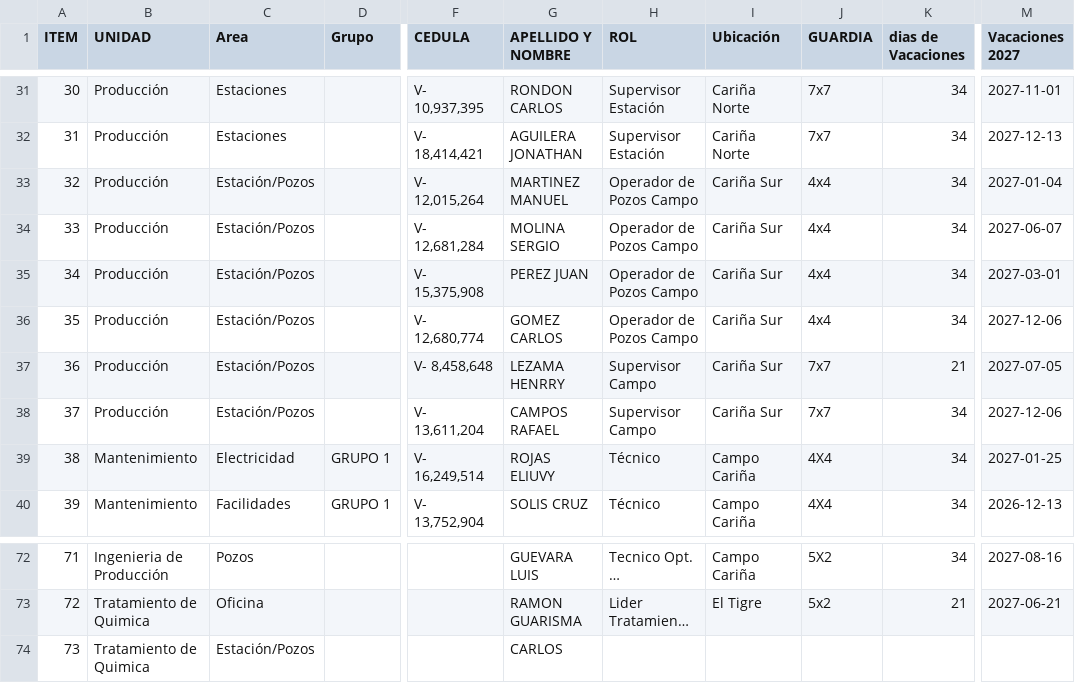
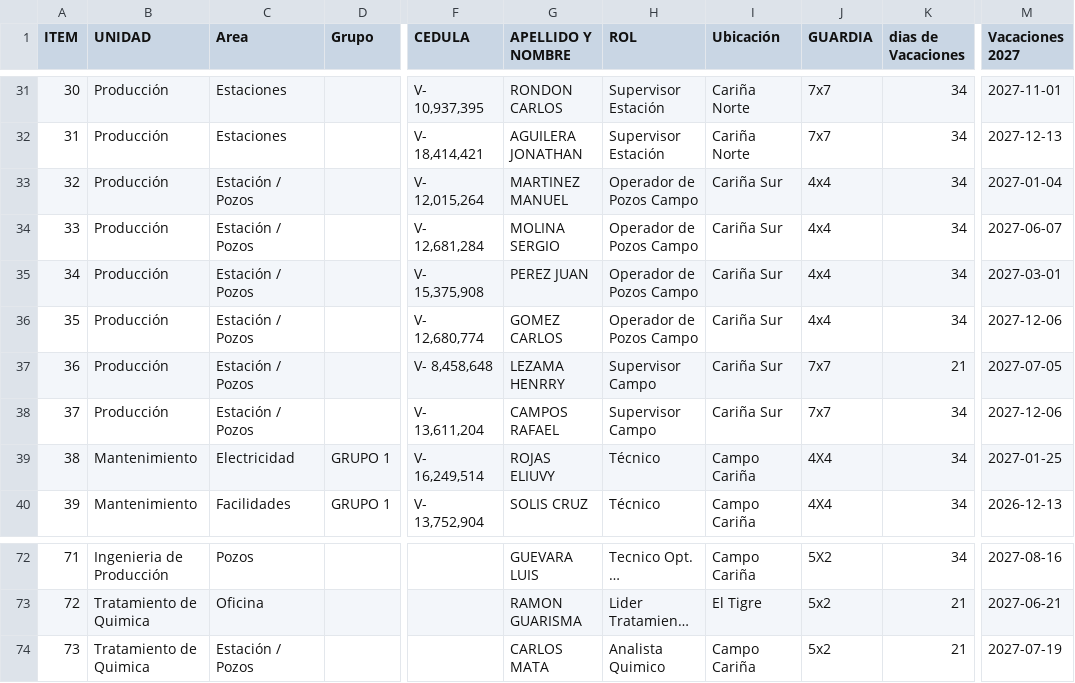
Before and after one commit to karlij/planificador-vacaciones, a CSV file: vacaciones personal produccion.csv, drawn as a sheet; only a part is shown, gaps mark what is left out; long unchanged cells end in …; the diff names each change by its address in the sheet, - before the commit and + after, or states it on an @@ line.

Commit message:
Update vacaciones personal produccion.csv

```diff
--- a/vacaciones personal produccion.csv
+++ b/vacaciones personal produccion.csv
-C33:C38 (Area): Estación/Pozos
+C33:C38 (Area): Estación / Pozos
-C74 (Area): Estación/Pozos
+C74 (Area): Estación / Pozos
-G74 (APELLIDO Y NOMBRE): CARLOS
+G74 (APELLIDO Y NOMBRE): CARLOS MATA
-H74 (ROL): (empty)
+H74 (ROL): Analista Quimico
-I74 (Ubicación): (empty)
+I74 (Ubicación): Campo Cariña
-J74 (GUARDIA): (empty)
+J74 (GUARDIA): 5x2
-K74 (dias de Vacaciones): (empty)
+K74 (dias de Vacaciones): 21
-M74 (Vacaciones 2027): (empty)
+M74 (Vacaciones 2027): 2027-07-19
```
